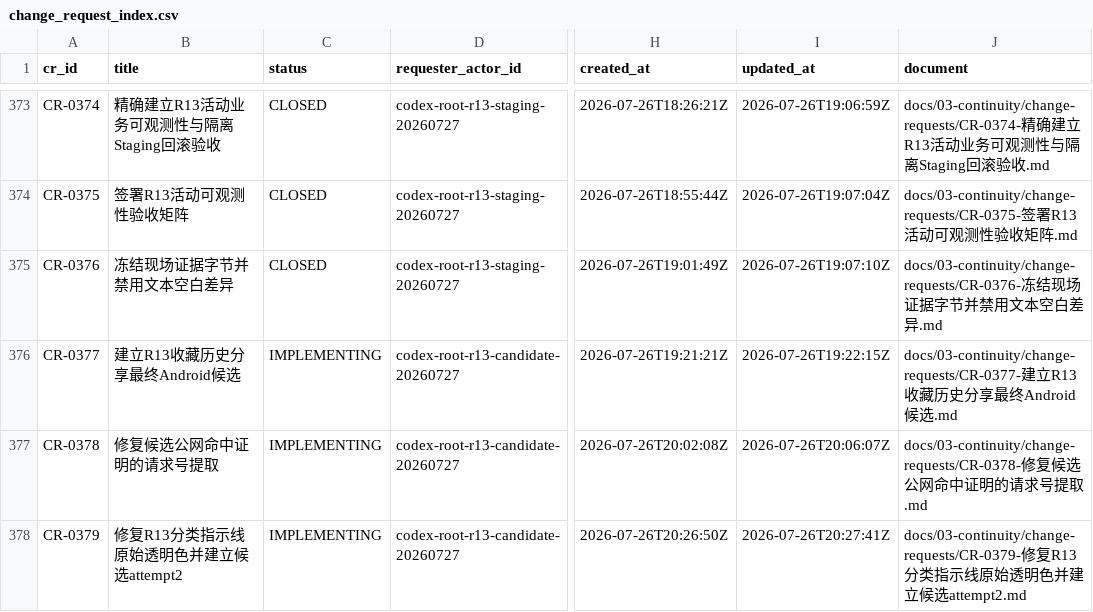
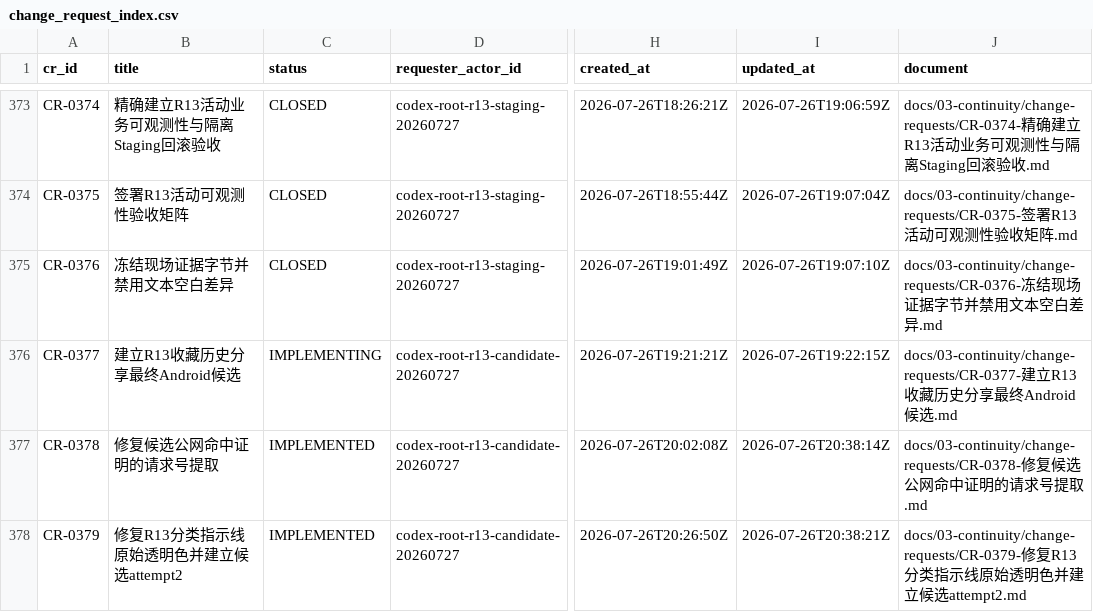
Before and after one commit to fei613293175/hhy, a CSV file: catalogs/change_request_index.csv, drawn as a sheet; only a part is shown, gaps mark what is left out; the diff names each change by its address in the sheet, - before the commit and + after, or states it on an @@ line.

Commit message:
[STORY-R13-003] chore(continuity): bind R13 attempt2 evidence
Task-ID: TASK-R13-007
Session-ID: SES-20260726T191158Z-2B506AB7
Checkpoint-ID: CP-SES-20260726T191158Z-2B506AB7-0006
Tests: PASS:android-ui-foundation,github-attempt1-analysis,obx-activity-module,r13-candidate-contract,ui-token-gate
CR: CR-0377,CR-0378,CR-0379
Story-ID: STORY-R13-003

```diff
--- a/catalogs/change_request_index.csv
+++ b/catalogs/change_request_index.csv
-C377:C378 (status): IMPLEMENTING
+C377:C378 (status): IMPLEMENTED
-I377 (updated_at): 2026-07-26T20:06:07Z
+I377 (updated_at): 2026-07-26T20:38:14Z
-I378 (updated_at): 2026-07-26T20:27:41Z
+I378 (updated_at): 2026-07-26T20:38:21Z
```
Also changed, not shown: catalogs/session_index.csv, 16 other files.
